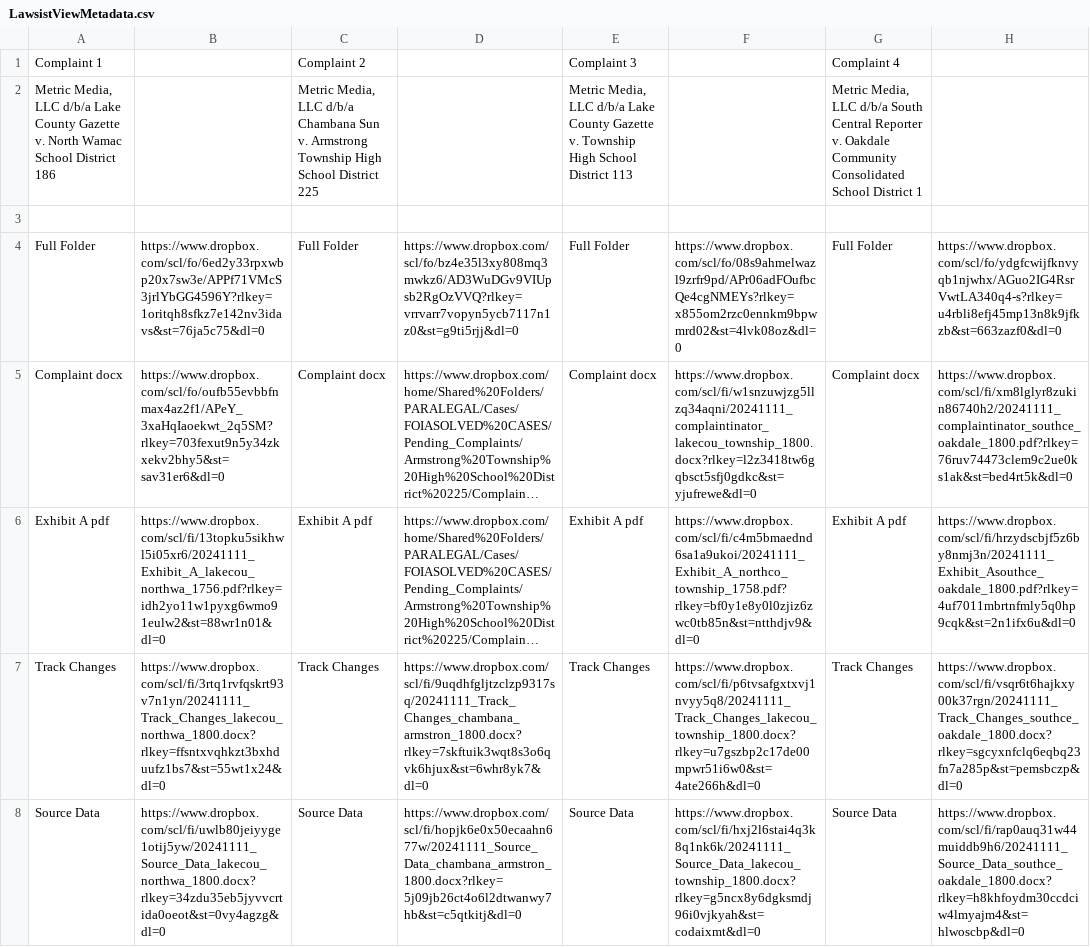
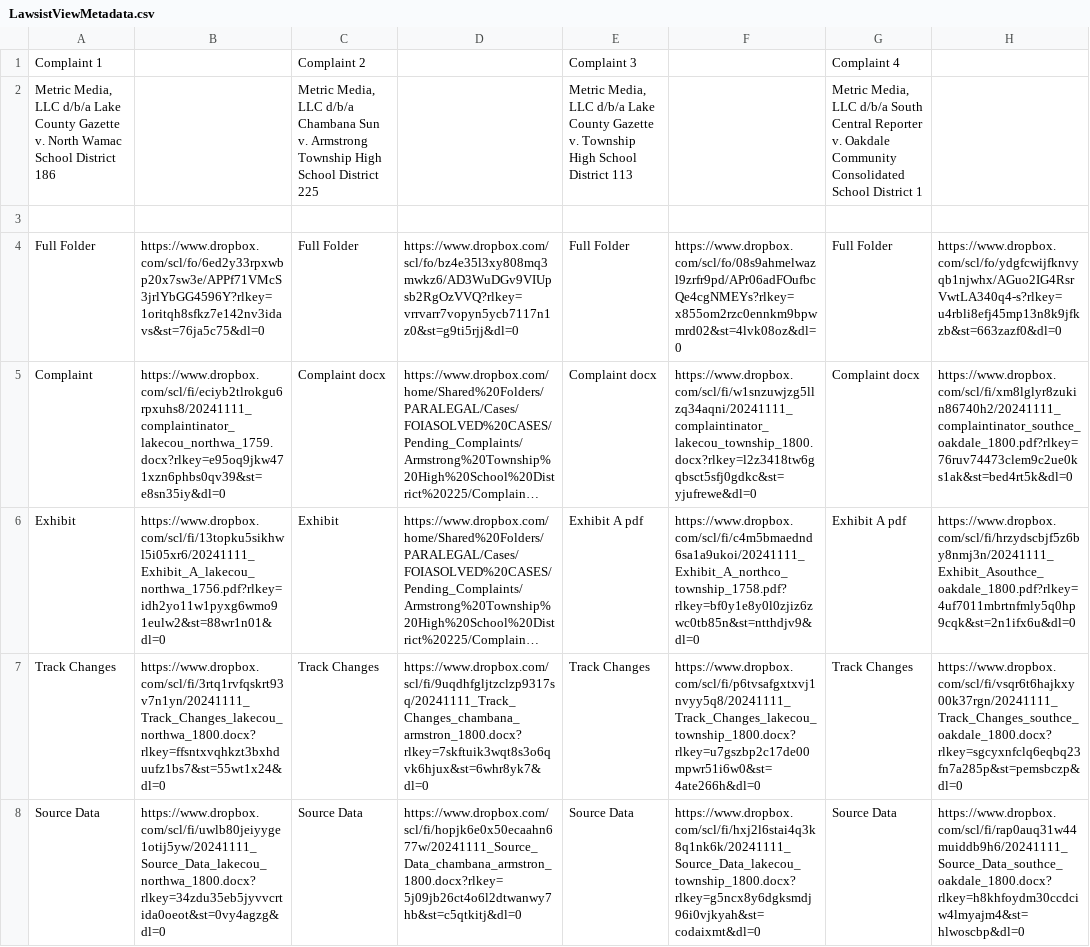
Before and after one commit to lou2siz/www3, a CSV file: public/LawsistViewMetadata.csv, drawn as a sheet; only a part is shown; long unchanged cells end in …; the diff covers the shown part only; the diff names each change by its address in the sheet, - before the commit and + after, or states it on an @@ line.

```diff
--- a/public/LawsistViewMetadata.csv
+++ b/public/LawsistViewMetadata.csv
-A5: Complaint docx
+A5: Complaint
-B5: https://www.dropbox.com/scl/fo/oufb55evbbfnmax4az2f1/APeY_3xaHqIaoekwt_2q5SM?rlkey=703fexut9n5y34zkxekv2bhy5&st=sav31er6&dl=0
+B5: https://www.dropbox.com/scl/fi/eciyb2tlrokgu6rpxuhs8/20241111_complaintinator_lakecou_northwa_1759.docx?rlkey=e95oq9jkw471xzn6phbs0qv39&st=e8sn35iy&dl=0
-A6: Exhibit A pdf
+A6: Exhibit
-C6: Exhibit A pdf
+C6: Exhibit
```
Also changed, not shown: 7 added rows elsewhere in this file, 2 other files.
